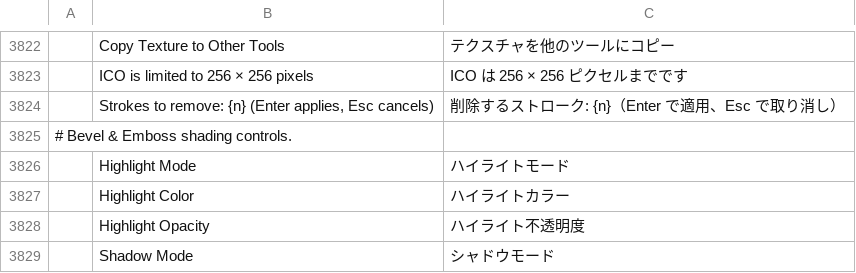
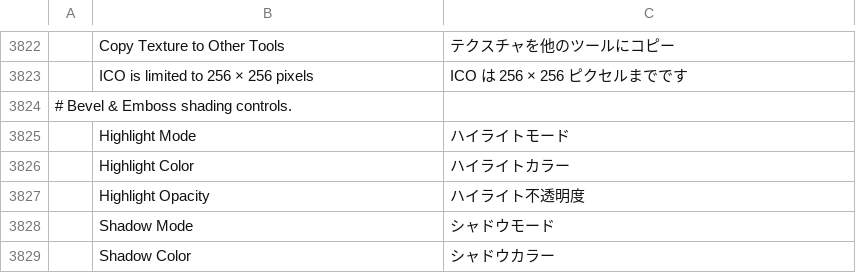
Before and after one commit to 0x-fork/photocraft, a TSV file: crates/ui-egui/src/i18n/ja.tsv, drawn as a sheet; only a part is shown, gaps mark what is left out; the shorter side is filled out with more unchanged rows; the diff names each change by its address in the sheet, - before the commit and + after, or states it on an @@ line.

Commit message:
fix(i18n): keep upstream translations for duplicate catalog keys

```diff
--- a/crates/ui-egui/src/i18n/ja.tsv
+++ b/crates/ui-egui/src/i18n/ja.tsv
-row 3824:  | Strokes to remove: {n} (Enter applies, Esc cancels) | 削除するストローク: {n}（Enter で適用、Esc で取り消し）
```
Also changed, not shown: crates/ui-egui/src/i18n/hu.tsv.
